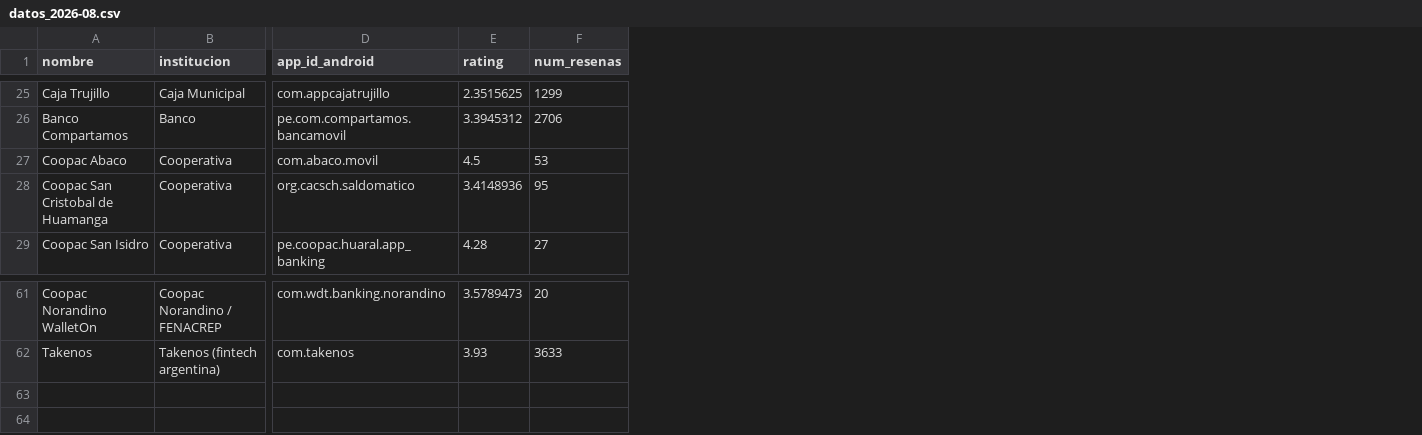
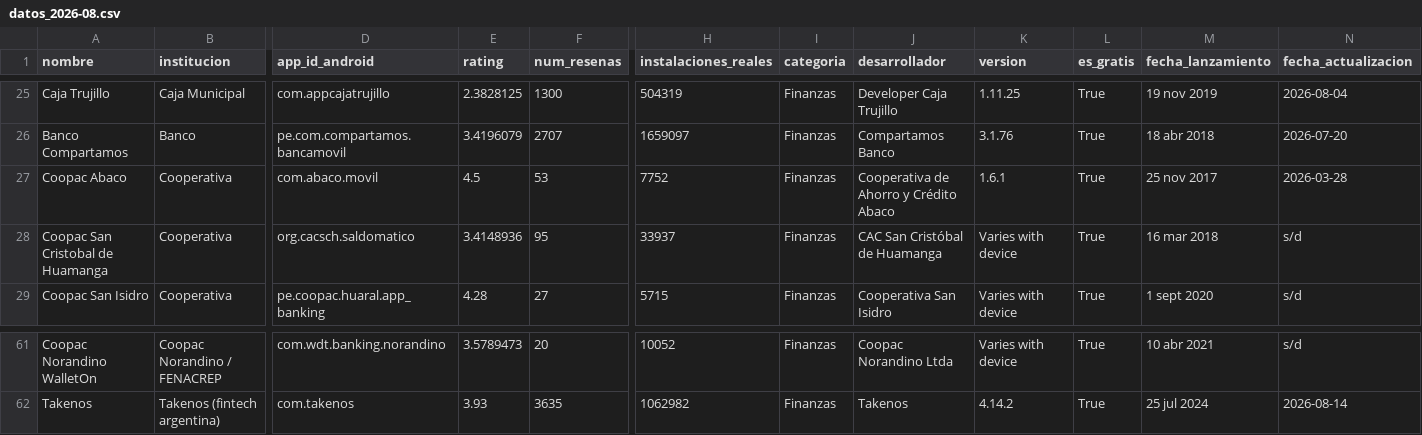
Before and after one commit to LuisBarraganScavino/ranking-billeteras-peru, a CSV file: datos_2026-08.csv, drawn as a sheet; only a part is shown, gaps mark what is left out; the diff covers the shown part only; the diff names each change by its address in the sheet, - before the commit and + after, or states it on an @@ line.

```diff
--- a/datos_2026-08.csv
+++ b/datos_2026-08.csv
+column H (instalaciones_reales), rows 25-29: 504319 | 1659097 | 7752 | 33937 | 5715; rows 61-62: 10052 | 1062982
+column I (categoria), rows 25-29: all Finanzas; rows 61-62: Finanzas | Finanzas
+column J (desarrollador), rows 25-29: Developer Caja Trujillo | Compartamos Banco | Cooperativa de Ahorro y Crédito Abaco | CAC San Cristóbal de Huamanga | Cooperativa San Isidro; rows 61-62: Coopac Norandino Ltda | Takenos
+column K (version), rows 25-29: 1.11.25 | 3.1.76 | 1.6.1 | Varies with device | Varies with device; rows 61-62: Varies with device | 4.14.2
+column L (es_gratis), rows 25-29: all True; rows 61-62: True | True
+column M (fecha_lanzamiento), rows 25-29: 19 nov 2019 | 18 abr 2018 | 25 nov 2017 | 16 mar 2018 | 1 sept 2020; rows 61-62: 10 abr 2021 | 25 jul 2024
+column N (fecha_actualizacion), rows 25-29: 2026-08-04 | 2026-07-20 | 2026-03-28 | s/d | s/d; rows 61-62: s/d | 2026-08-14
-E25 (rating): 2.3515625
+E25 (rating): 2.3828125
-F25 (num_resenas): 1299
+F25 (num_resenas): 1300
-E26 (rating): 3.3945312
+E26 (rating): 3.4196079
-F26 (num_resenas): 2706
+F26 (num_resenas): 2707
-F62 (num_resenas): 3633
+F62 (num_resenas): 3635
```
Also changed, not shown: 47 edited cells elsewhere in this file, datos_2026-08_ios.csv, 2 other files.
